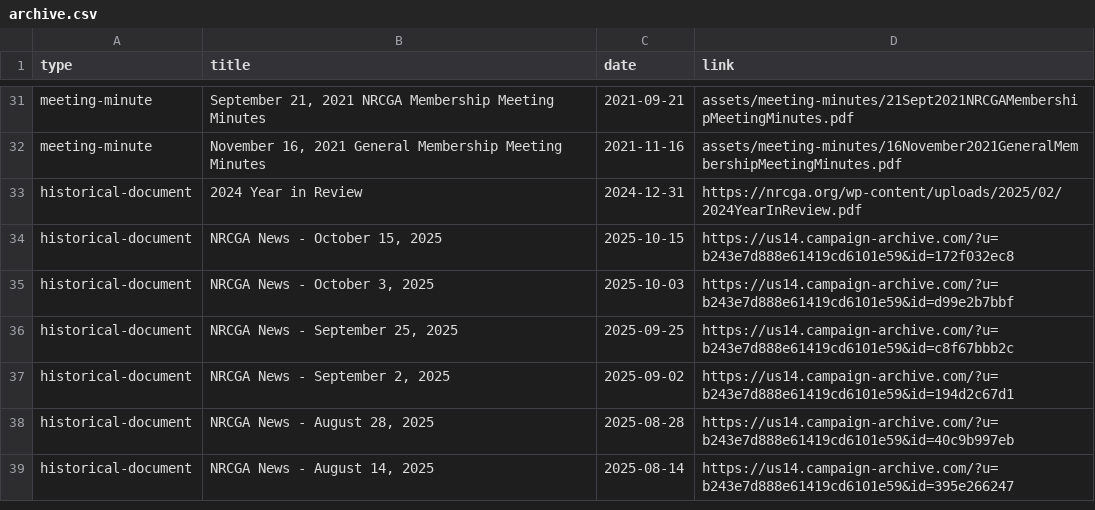
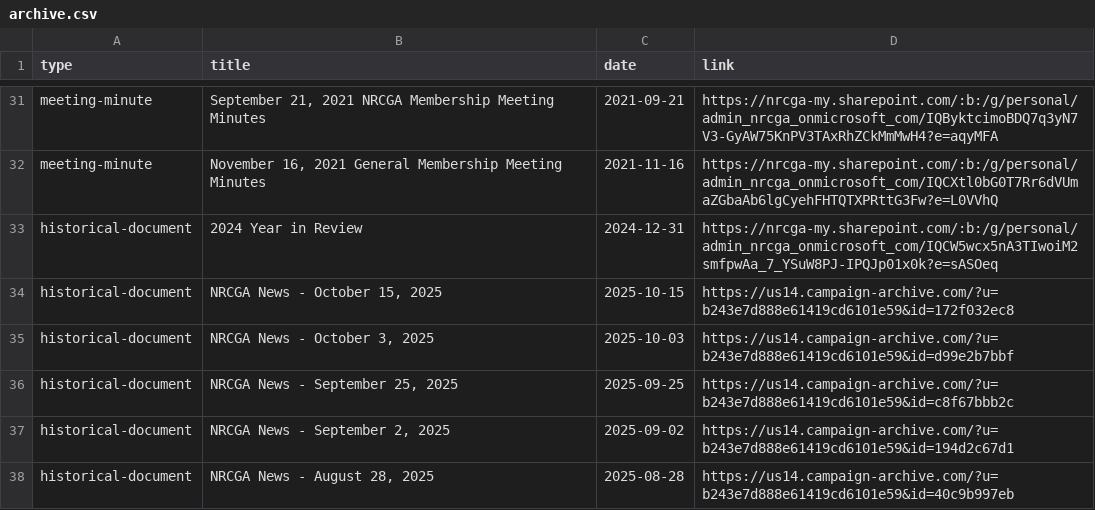
Before and after one commit to nrcgait/nrcga-website-frontend, a CSV file: data/archive.csv, drawn as a sheet; only a part is shown, gaps mark what is left out; the shorter side is filled out with more unchanged rows; the diff covers the shown part only; the diff names each change by its address in the sheet, - before the commit and + after, or states it on an @@ line.

Commit message:
Update archive links to MS365

```diff
--- a/data/archive.csv
+++ b/data/archive.csv
-D31 (link): assets/meeting-minutes/21Sept2021NRCGAMembershipMeetingMinutes.pdf
+D31 (link): https://nrcga-my.sharepoint.com/:b:/g/personal/admin_nrcga_onmicrosoft_com/IQByktcimoBDQ7q3yN7V3-GyAW75KnPV3TAxRhZCkMmMwH4?e=aqyMFA
-D32 (link): assets/meeting-minutes/16November2021GeneralMembershipMeetingMinutes.pdf
+D32 (link): https://nrcga-my.sharepoint.com/:b:/g/personal/admin_nrcga_onmicrosoft_com/IQCXtl0bG0T7Rr6dVUmaZGbaAb6lgCyehFHTQTXPRttG3Fw?e=L0VVhQ
-D33 (link): https://nrcga.org/wp-content/uploads/2025/02/2024YearInReview.pdf
+D33 (link): https://nrcga-my.sharepoint.com/:b:/g/personal/admin_nrcga_onmicrosoft_com/IQCW5wcx5nA3TIwoiM2smfpwAa_7_YSuW8PJ-IPQJp01x0k?e=sASOeq
```
Also changed, not shown: 27 edited cells elsewhere in this file.
